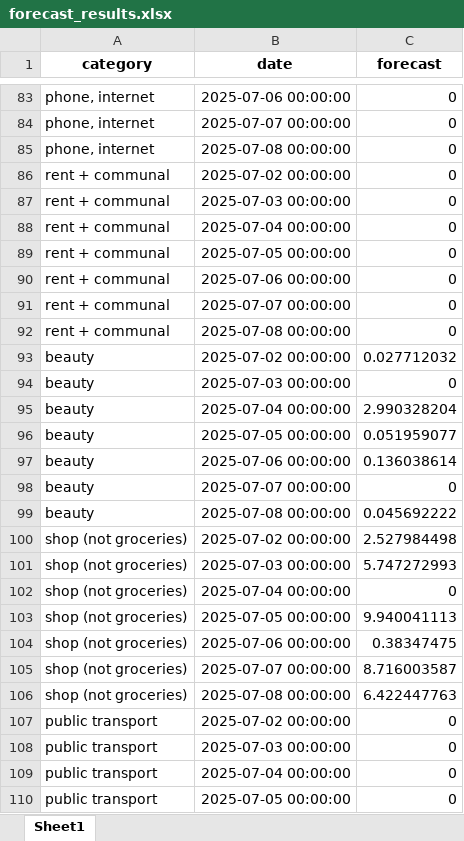
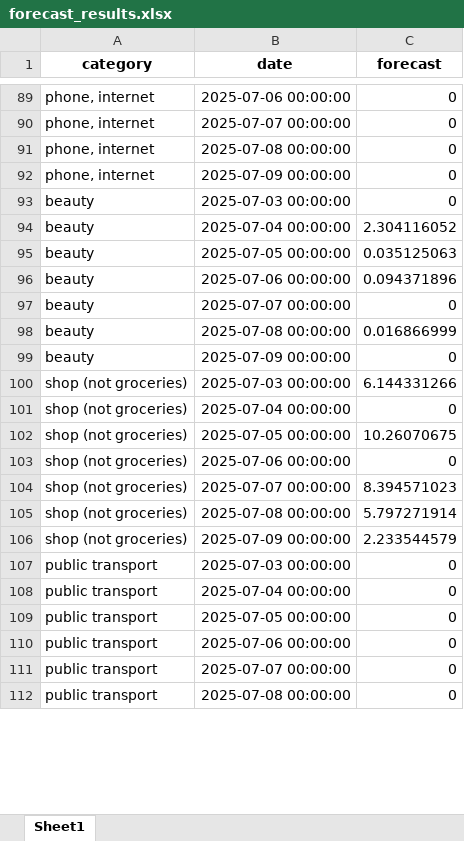
Before and after one commit to Dpotr/exp_forecast, an Excel workbook: forecast_results.xlsx, sheet Sheet1, drawn as a sheet; only a part is shown, gaps mark what is left out; the shorter side is filled out with more unchanged rows; values as stored, in another font and other column widths than the file's, no borders; removed rows and columns are numbered as before the commit, all else as after; the diff covers the shown part only; the diff names each change by its address in the sheet, - before the commit and + after, or states it on an @@ line.

Commit message:
Auto-update: pp.py, expenses.xlsx, forecast_results.xlsx

```diff
--- a/forecast_results.xlsx (sheet Sheet1)
+++ b/forecast_results.xlsx (sheet Sheet1)
-A92 (category): rent + communal
+A92 (category): phone, internet
-B92 (date): 2025-07-02 00:00:00
+B92 (date): 2025-07-09 00:00:00
-row 87: rent + communal | 2025-07-03 00:00:00 | 0
@@ row 88 moved to row 80: rent + communal @@
@@ row 89 moved to row 81: rent + communal @@
@@ row 90 moved to row 82: rent + communal @@
@@ row 91 moved to row 83: rent + communal @@
@@ row 92 moved to row 84: rent + communal @@
-row 93: beauty | 2025-07-02 00:00:00 | 0.027712032
-C94 (forecast): 2.990328204
+C94 (forecast): 2.304116052
-C95 (forecast): 0.051959077
+C95 (forecast): 0.035125063
-C96 (forecast): 0.136038614
+C96 (forecast): 0.094371896
-C98 (forecast): 0.045692222
+C98 (forecast): 0.016866999
-row 100: shop (not groceries) | 2025-07-02 00:00:00 | 2.527984498
+row 99: beauty | 2025-07-09 00:00:00 | 0
-C100 (forecast): 5.747272993
+C100 (forecast): 6.144331266
-C102 (forecast): 9.940041113
+C102 (forecast): 10.26070675
-C103 (forecast): 0.38347475
+C103 (forecast): 0
-C104 (forecast): 8.716003587
+C104 (forecast): 8.394571023
-C105 (forecast): 6.422447763
+C105 (forecast): 5.797271914
-row 107: public transport | 2025-07-02 00:00:00 | 0
+row 106: shop (not groceries) | 2025-07-09 00:00:00 | 2.233544579
```
Also changed, not shown: 23 added rows, 21 removed rows and 74 edited cells elsewhere in this sheet, expenses.xlsx, 1 other file.
